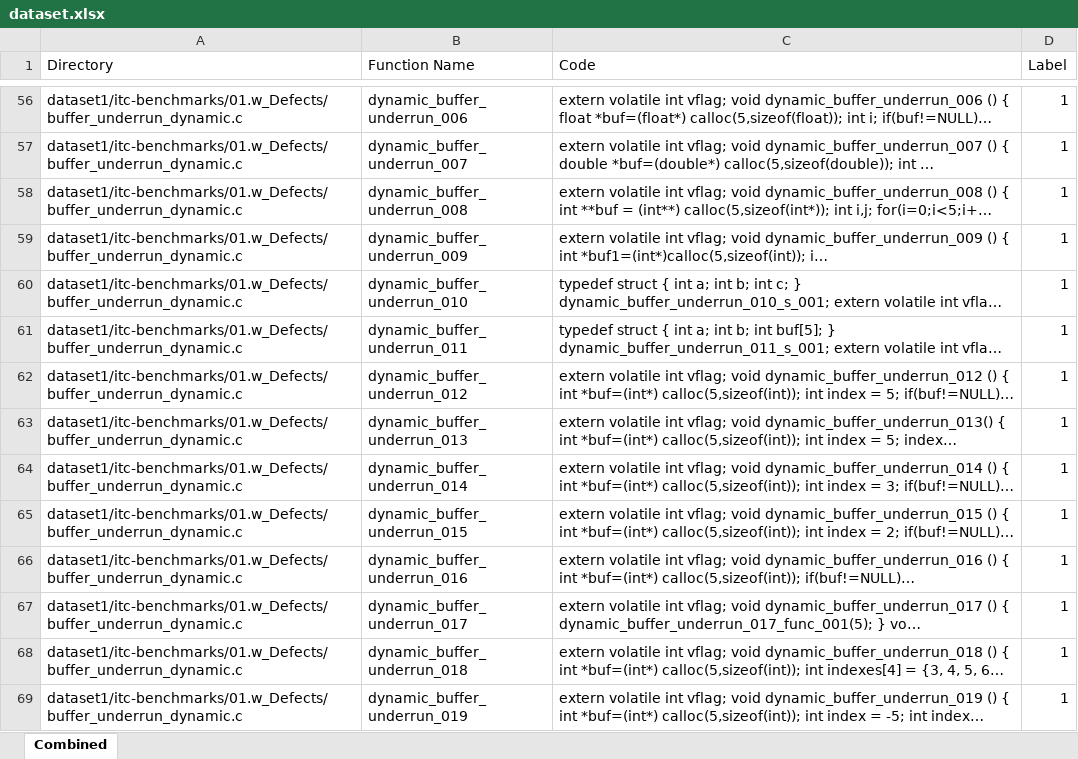
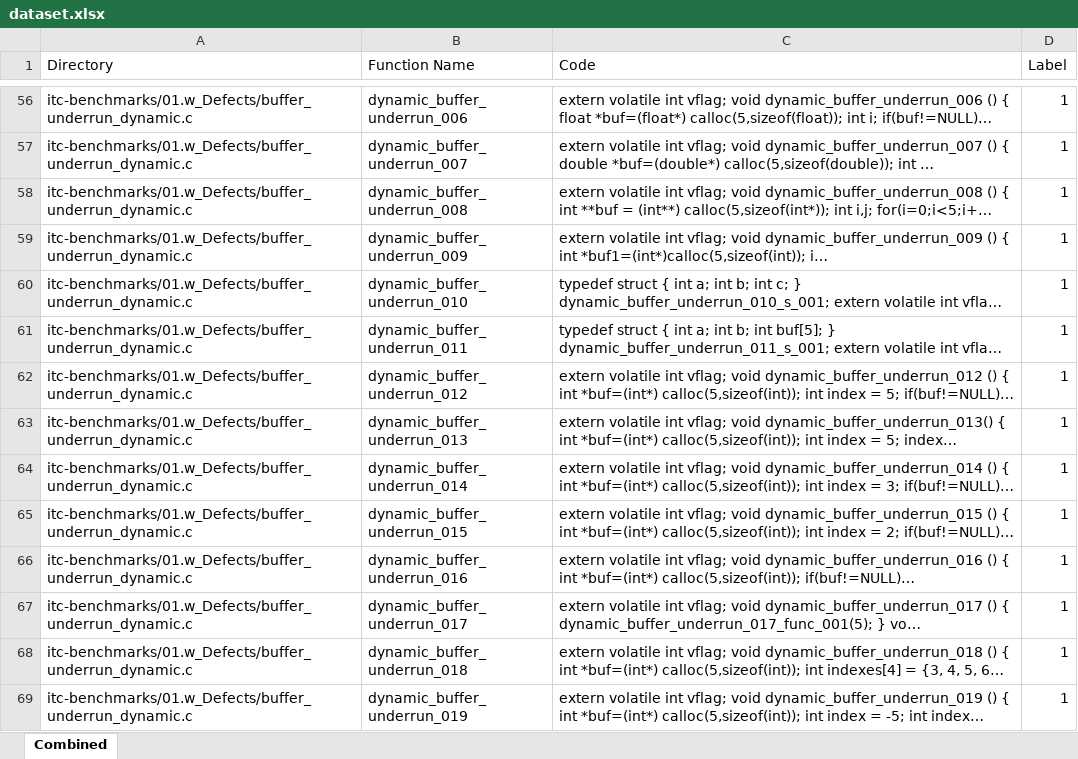
Before and after one commit to MaherMuhtadi/Embedded-Code-Fault-Dataset, an Excel workbook: dataset1/dataset.xlsx, sheet Combined, drawn as a sheet; only a part is shown, gaps mark what is left out; long unchanged cells end in …; values as stored, in another font and other column widths than the file's, no borders; the diff covers the shown part only; the diff names each change by its address in the sheet, - before the commit and + after, or states it on an @@ line.

Commit message:
updated directory

```diff
--- a/dataset1/dataset.xlsx (sheet Combined)
+++ b/dataset1/dataset.xlsx (sheet Combined)
-A56:A69 (Directory): dataset1/itc-benchmarks/01.w_Defects/buffer_underrun_dynamic.c
+A56:A69 (Directory): itc-benchmarks/01.w_Defects/buffer_underrun_dynamic.c
```
Also changed, not shown: 1317 edited cells elsewhere in this sheet, 2 other files.
